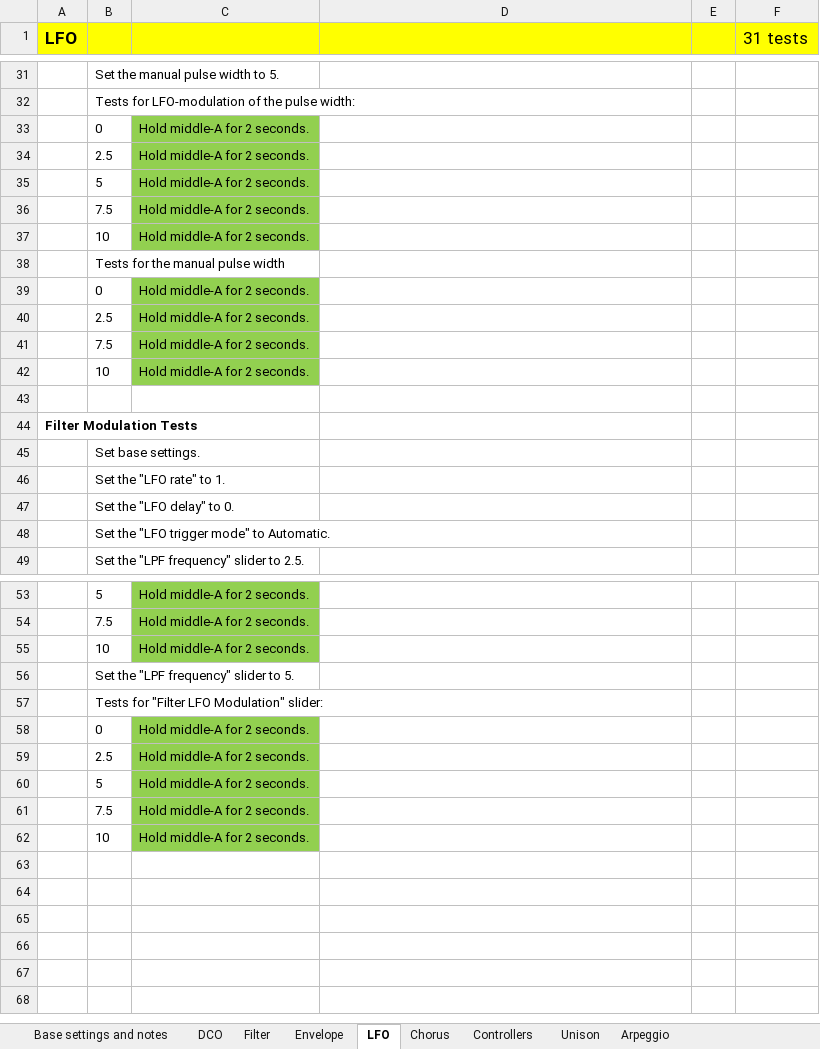
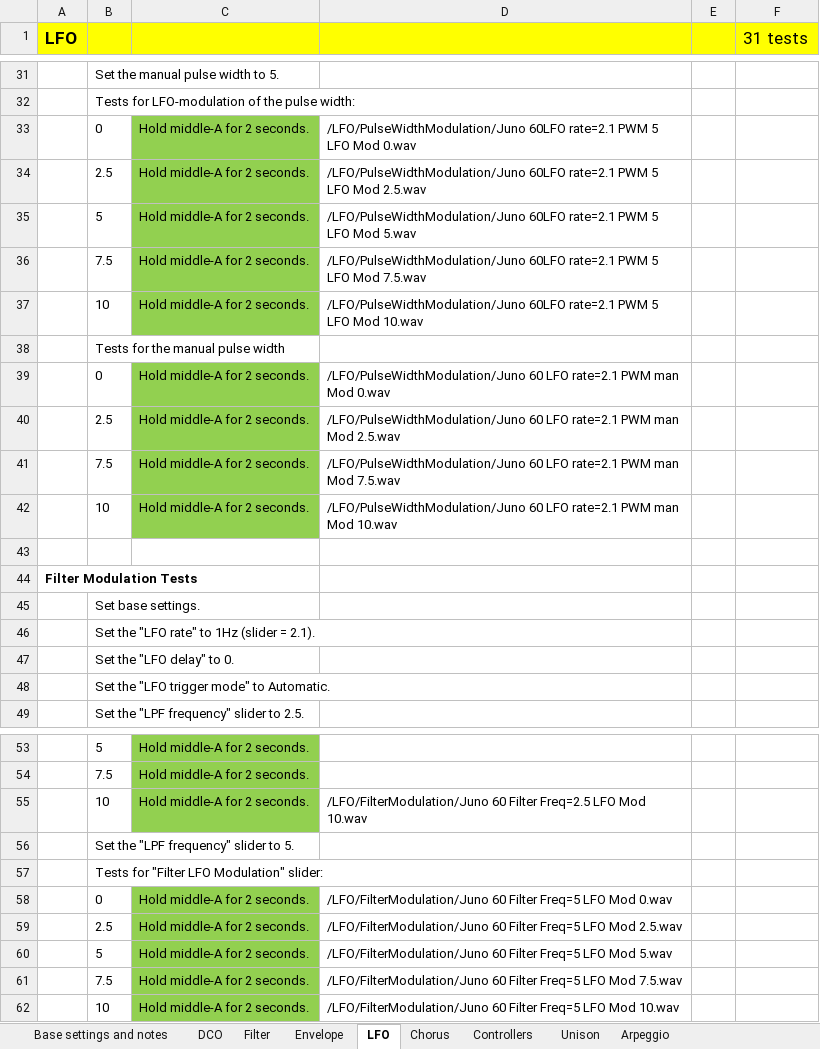
Before and after one commit to pendragon-andyh/Juno60, an Excel workbook: TestPlan/Juno60_ToneTestPlan.xlsx, sheet LFO, drawn as a sheet; only a part is shown, gaps mark what is left out; values as stored, in another font and other column widths than the file's, no borders; the diff covers the shown part only; the diff names each change by its address in the sheet, - before the commit and + after, or states it on an @@ line.

```diff
--- a/TestPlan/Juno60_ToneTestPlan.xlsx (sheet LFO)
+++ b/TestPlan/Juno60_ToneTestPlan.xlsx (sheet LFO)
-D33: (empty)
+D33: /LFO/PulseWidthModulation/Juno 60LFO rate=2.1 PWM 5 LFO Mod 0.wav
-D34: (empty)
+D34: /LFO/PulseWidthModulation/Juno 60LFO rate=2.1 PWM 5 LFO Mod 2.5.wav
-D35: (empty)
+D35: /LFO/PulseWidthModulation/Juno 60LFO rate=2.1 PWM 5 LFO Mod 5.wav
-D36: (empty)
+D36: /LFO/PulseWidthModulation/Juno 60LFO rate=2.1 PWM 5 LFO Mod 7.5.wav
-D37: (empty)
+D37: /LFO/PulseWidthModulation/Juno 60LFO rate=2.1 PWM 5 LFO Mod 10.wav
-D39: (empty)
+D39: /LFO/PulseWidthModulation/Juno 60 LFO rate=2.1 PWM man Mod 0.wav
-D40: (empty)
+D40: /LFO/PulseWidthModulation/Juno 60 LFO rate=2.1 PWM man Mod 2.5.wav
-D41: (empty)
+D41: /LFO/PulseWidthModulation/Juno 60 LFO rate=2.1 PWM man Mod 7.5.wav
-D42: (empty)
+D42: /LFO/PulseWidthModulation/Juno 60 LFO rate=2.1 PWM man Mod 10.wav
-B46: Set the "LFO rate" to 1.
+B46: Set the "LFO rate" to 1Hz (slider = 2.1).
-D55: (empty)
+D55: /LFO/FilterModulation/Juno 60 Filter Freq=2.5 LFO Mod 10.wav
-D58: (empty)
+D58: /LFO/FilterModulation/Juno 60 Filter Freq=5 LFO Mod 0.wav
-D59: (empty)
+D59: /LFO/FilterModulation/Juno 60 Filter Freq=5 LFO Mod 2.5.wav
-D60: (empty)
+D60: /LFO/FilterModulation/Juno 60 Filter Freq=5 LFO Mod 5.wav
-D61: (empty)
+D61: /LFO/FilterModulation/Juno 60 Filter Freq=5 LFO Mod 7.5.wav
-D62: (empty)
+D62: /LFO/FilterModulation/Juno 60 Filter Freq=5 LFO Mod 10.wav
```
Also changed, not shown: 14 edited cells elsewhere in this sheet, sheet Unison, 38 other files.
